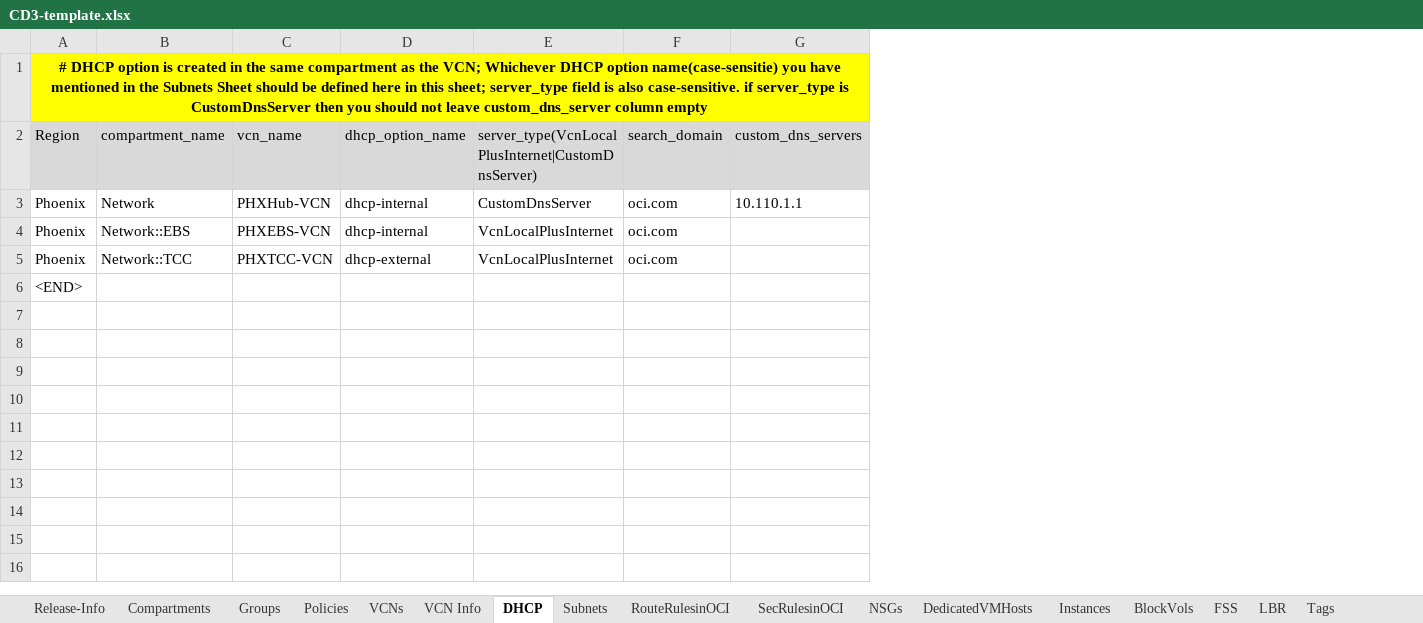
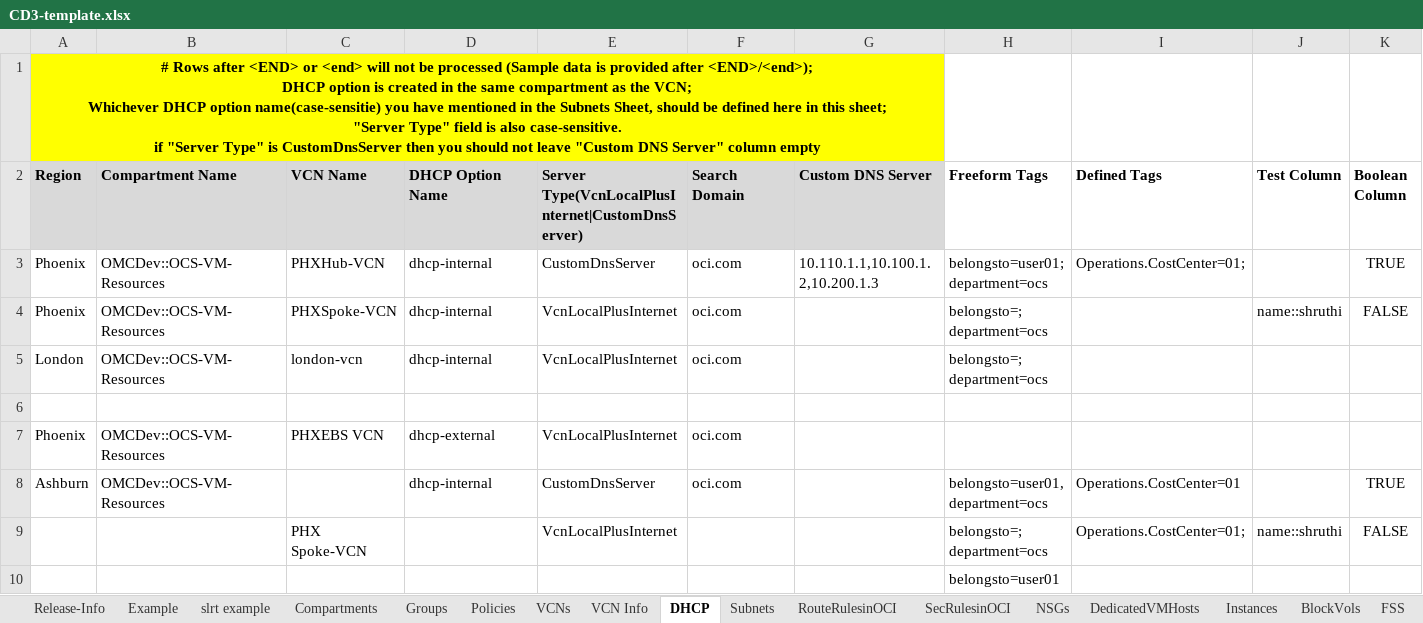
Before and after one commit to oracle-devrel/cd3-automation-toolkit, an Excel workbook: oci_tenancy/SetUpOCI_Via_TF/example/CD3-template.xlsx, sheet DHCP, drawn as a sheet; values as stored, in another font and other column widths than the file's, no borders; removed rows and columns are numbered as before the commit, all else as after; ↵ is a line break in a cell; the diff names each change by its address in the sheet, - before the commit and + after, or states it on an @@ line.

Commit message:
Excel Sheet updated

```diff
--- a/oci_tenancy/SetUpOCI_Via_TF/example/CD3-template.xlsx (sheet DHCP)
+++ b/oci_tenancy/SetUpOCI_Via_TF/example/CD3-template.xlsx (sheet DHCP)
+sheet tab: Example
+sheet tab: slrt example
-column B (compartment_name), rows 3-5: Network | Network::EBS | Network::TCC
-column C (vcn_name), rows 3-5: PHXHub-VCN | PHXEBS-VCN | PHXTCC-VCN
+column B (Compartment Name), rows 3-4: OMCDev::OCS-VM-Resources | OMCDev::OCS-VM-Resources; row 7: OMCDev::OCS-VM-Resources
+column C (VCN Name), rows 3-4: PHXHub-VCN | PHXSpoke-VCN; row 7: PHXEBS VCN
-column G (custom_dns_servers), row 3: 10.110.1.1
+column G (Custom DNS Server), row 3: 10.110.1.1,10.100.1.2,10.200.1.3
+column H (Freeform Tags), rows 3-4: belongsto=user01; ↵ department=ocs | belongsto=; ↵ department=ocs; row 10: belongsto=user01
+column I (Defined Tags), row 3: Operations.CostCenter=01;
+column J (Test Column), row 4: name::shruthi
+column K (Boolean Column), rows 3-4: TRUE | FALSE
-A1 (Region): # DHCP option is created in the same compartment as the VCN; Whichever DHCP option name(case-sensitie) you have mentioned in the Subnets Sheet should be defined here in this sheet; server_type field is also case-sensitive. if server_type is CustomDnsServer then you should not leave custom_dns_server column empty
+A1 (Region): # Rows after <END> or <end> will not be processed (Sample data is provided after <END>/<end>); ↵ DHCP option is created in the same compartment as the VCN; ↵ Whichever DHCP option name(case-sensitie) you have mentioned in the Subnets Sheet, should be defined here in this sheet; ↵ "Server Type" field is also case-sensitive. ↵ if "Server Type" is CustomDnsServer then you should not leave "Custom DNS Server" column empty
-D1:F1 fill: #FFFF00
+D1:F1 fill: none
-A2 bold: off
+A2 bold: on
-D2: dhcp_option_name
+D2: DHCP Option Name
-D2:F2 bold: off
+D2:F2 bold: on
-E2: server_type(VcnLocalPlusInternet|CustomDnsServer)
+E2: Server Type(VcnLocalPlusInternet|CustomDnsServer)
-F2: search_domain
+F2: Search Domain
+row 5: London | OMCDev::OCS-VM-Resources | london-vcn | dhcp-internal | VcnLocalPlusInternet | oci.com |  | belongsto=; ↵ department=ocs
+row 6: (empty)
+row 8: Ashburn | OMCDev::OCS-VM-Resources |  | dhcp-internal | CustomDnsServer | oci.com |  | belongsto=user01, ↵ department=ocs | Operations.CostCenter=01 |  | TRUE
+row 9:  |  | PHX Spoke-VCN |  | VcnLocalPlusInternet |  |  | belongsto=; ↵ department=ocs | Operations.CostCenter=01; | name::shruthi | FALSE
-A10 (Region): <END>
+A10 (Region): (empty)
```
Also changed, not shown: sheet SecRulesinOCI, sheet FSS, sheet Instances, sheet RouteRulesinOCI, sheet VCNs, sheet BlockVols, 14 more sheets, other sheet tabs.
